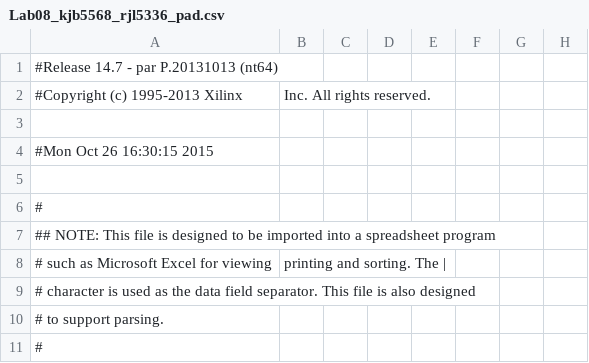
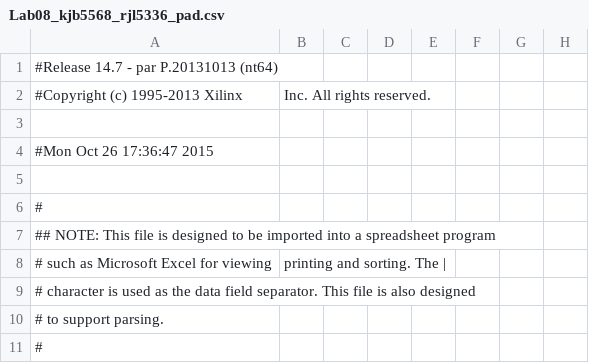
Before and after one commit to kalvin66rocks/CMPEN371, a CSV file: Lab08/lab08_kjb5568_rjl5336/Lab08_kjb5568_rjl5336_pad.csv, drawn as a sheet; only a part is shown; the diff names each change by its address in the sheet, - before the commit and + after, or states it on an @@ line.

```diff
--- a/Lab08/lab08_kjb5568_rjl5336/Lab08_kjb5568_rjl5336_pad.csv
+++ b/Lab08/lab08_kjb5568_rjl5336/Lab08_kjb5568_rjl5336_pad.csv
-A4: #Mon Oct 26 16:30:15 2015
+A4: #Mon Oct 26 17:36:47 2015
```
Also changed, not shown: 47 other files.
